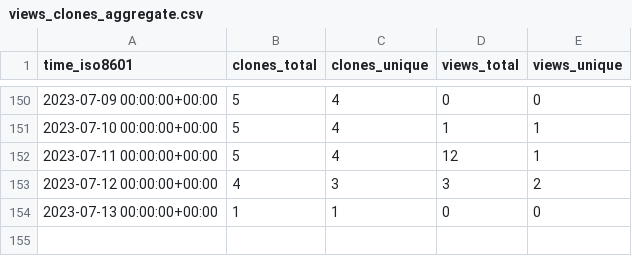
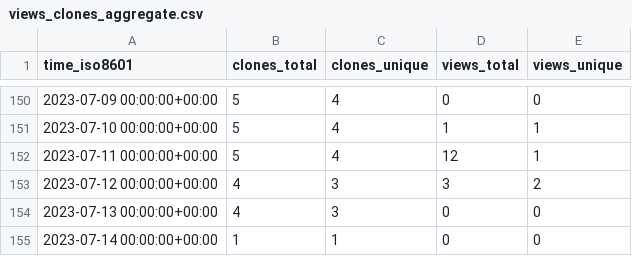
Before and after one commit to EarthSciML/EarthSciData.jl, a CSV file: EarthSciML/EarthSciData.jl/ghrs-data/views_clones_aggregate.csv, drawn as a sheet; only a part is shown, gaps mark what is left out.

```diff
--- a/EarthSciML/EarthSciData.jl/ghrs-data/views_clones_aggregate.csv
+++ b/EarthSciML/EarthSciData.jl/ghrs-data/views_clones_aggregate.csv
@@ -153,2 +153,3 @@ time_iso8601,clones_total,clones_unique,views_total,views_unique
 2023-07-12 00:00:00+00:00,4,3,3,2
-2023-07-13 00:00:00+00:00,1,1,0,0
+2023-07-13 00:00:00+00:00,4,3,0,0
+2023-07-14 00:00:00+00:00,1,1,0,0
```
Also changed, not shown: 1 other file.
